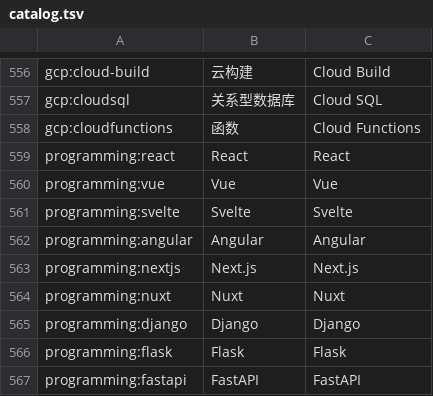
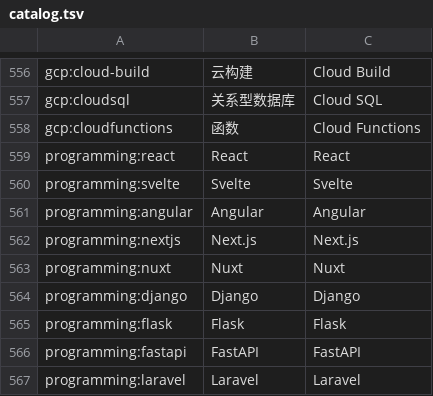
Before and after one commit to iconbase/iconbase, a TSV file: catalog.tsv, drawn as a sheet; only a part is shown, gaps mark what is left out; the shorter side is filled out with more unchanged rows; the diff names each change by its address in the sheet, - before the commit and + after, or states it on an @@ line.

Commit message:
fix(takedown): programming:vue —— 与 SI 现行条目同一枚图形,按 CC-BY-NC-SA 下架
它与 Simple Icons 现行条目的图形路径数据完全一致(SI 只是把 slug 从 vue 改成了
vuedotjs),而 SI 对这枚标的许可是 CC-BY-NC-SA-4.0 —— 禁商用 + 传染。

我们把 NC 政策用在了新导入上,没用在早年整库导入的老货上;这次是路径指纹全库
重扫发现的(比 slug 比对严 —— 改名会漏,路径不会)。

按 docs/takedown.md 的流程下架。issue #1 记录了依据。

```diff
--- a/catalog.tsv
+++ b/catalog.tsv
-row 560: programming:vue | Vue | Vue
```
Also changed, not shown: 1 other file.
